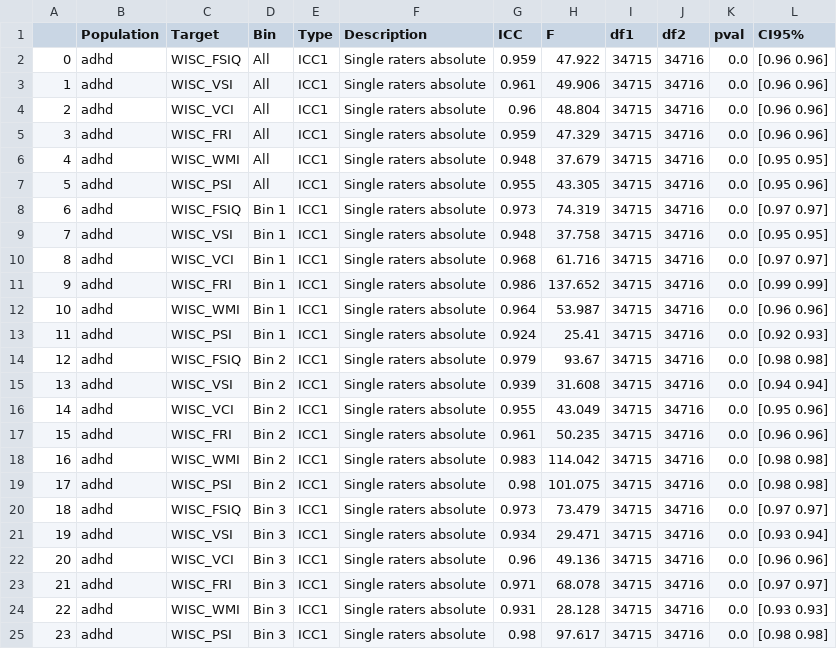
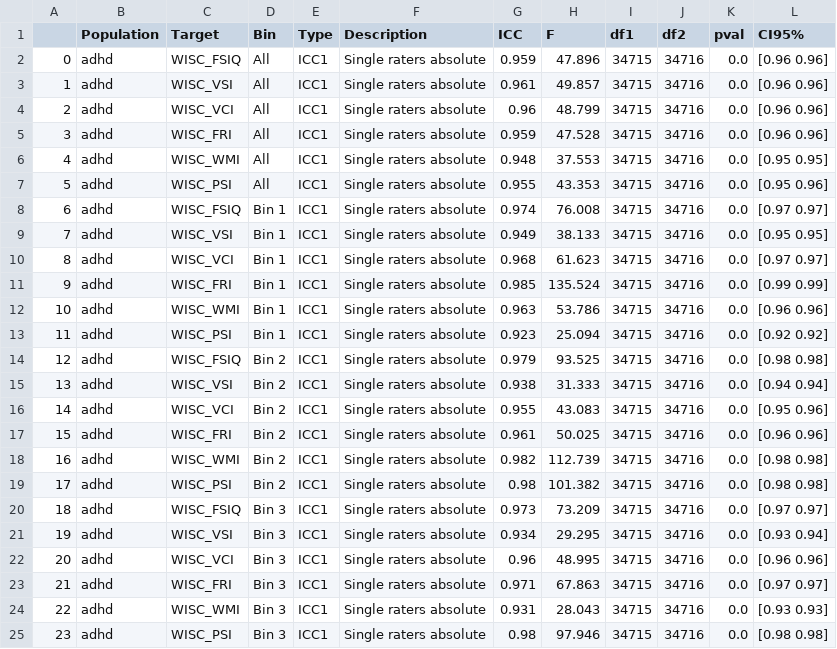
Before and after one commit to Brian-Pho/MSc_Research-Project, a CSV file: scratch_data/model_results/ICC/between-model_icc_adhd.csv, drawn as a sheet.

```diff
--- a/scratch_data/model_results/ICC/between-model_icc_adhd.csv
+++ b/scratch_data/model_results/ICC/between-model_icc_adhd.csv
@@ -1,25 +1,25 @@
 ,Population,Target,Bin,Type,Description,ICC,F,df1,df2,pval,CI95%
-0,adhd,WISC_FSIQ,All,ICC1,Single raters absolute,0.959,47.922,34715,34716,0.0,[0.96 0.96]
-1,adhd,WISC_VSI,All,ICC1,Single raters absolute,0.961,49.906,34715,34716,0.0,[0.96 0.96]
-2,adhd,WISC_VCI,All,ICC1,Single raters absolute,0.96,48.804,34715,34716,0.0,[0.96 0.96]
-3,adhd,WISC_FRI,All,ICC1,Single raters absolute,0.959,47.329,34715,34716,0.0,[0.96 0.96]
-4,adhd,WISC_WMI,All,ICC1,Single raters absolute,0.948,37.679,34715,34716,0.0,[0.95 0.95]
-5,adhd,WISC_PSI,All,ICC1,Single raters absolute,0.955,43.305,34715,34716,0.0,[0.95 0.96]
-6,adhd,WISC_FSIQ,Bin 1,ICC1,Single raters absolute,0.973,74.319,34715,34716,0.0,[0.97 0.97]
-7,adhd,WISC_VSI,Bin 1,ICC1,Single raters absolute,0.948,37.758,34715,34716,0.0,[0.95 0.95]
-8,adhd,WISC_VCI,Bin 1,ICC1,Single raters absolute,0.968,61.716,34715,34716,0.0,[0.97 0.97]
-9,adhd,WISC_FRI,Bin 1,ICC1,Single raters absolute,0.986,137.652,34715,34716,0.0,[0.99 0.99]
-10,adhd,WISC_WMI,Bin 1,ICC1,Single raters absolute,0.964,53.987,34715,34716,0.0,[0.96 0.96]
-11,adhd,WISC_PSI,Bin 1,ICC1,Single raters absolute,0.924,25.41,34715,34716,0.0,[0.92 0.93]
-12,adhd,WISC_FSIQ,Bin 2,ICC1,Single raters absolute,0.979,93.67,34715,34716,0.0,[0.98 0.98]
-13,adhd,WISC_VSI,Bin 2,ICC1,Single raters absolute,0.939,31.608,34715,34716,0.0,[0.94 0.94]
-14,adhd,WISC_VCI,Bin 2,ICC1,Single raters absolute,0.955,43.049,34715,34716,0.0,[0.95 0.96]
-15,adhd,WISC_FRI,Bin 2,ICC1,Single raters absolute,0.961,50.235,34715,34716,0.0,[0.96 0.96]
-16,adhd,WISC_WMI,Bin 2,ICC1,Single raters absolute,0.983,114.042,34715,34716,0.0,[0.98 0.98]
-17,adhd,WISC_PSI,Bin 2,ICC1,Single raters absolute,0.98,101.075,34715,34716,0.0,[0.98 0.98]
-18,adhd,WISC_FSIQ,Bin 3,ICC1,Single raters absolute,0.973,73.479,34715,34716,0.0,[0.97 0.97]
-19,adhd,WISC_VSI,Bin 3,ICC1,Single raters absolute,0.934,29.471,34715,34716,0.0,[0.93 0.94]
-20,adhd,WISC_VCI,Bin 3,ICC1,Single raters absolute,0.96,49.136,34715,34716,0.0,[0.96 0.96]
-21,adhd,WISC_FRI,Bin 3,ICC1,Single raters absolute,0.971,68.078,34715,34716,0.0,[0.97 0.97]
-22,adhd,WISC_WMI,Bin 3,ICC1,Single raters absolute,0.931,28.128,34715,34716,0.0,[0.93 0.93]
-23,adhd,WISC_PSI,Bin 3,ICC1,Single raters absolute,0.98,97.617,34715,34716,0.0,[0.98 0.98]
+0,adhd,WISC_FSIQ,All,ICC1,Single raters absolute,0.959,47.896,34715,34716,0.0,[0.96 0.96]
+1,adhd,WISC_VSI,All,ICC1,Single raters absolute,0.961,49.857,34715,34716,0.0,[0.96 0.96]
+2,adhd,WISC_VCI,All,ICC1,Single raters absolute,0.96,48.799,34715,34716,0.0,[0.96 0.96]
+3,adhd,WISC_FRI,All,ICC1,Single raters absolute,0.959,47.528,34715,34716,0.0,[0.96 0.96]
+4,adhd,WISC_WMI,All,ICC1,Single raters absolute,0.948,37.553,34715,34716,0.0,[0.95 0.95]
+5,adhd,WISC_PSI,All,ICC1,Single raters absolute,0.955,43.353,34715,34716,0.0,[0.95 0.96]
+6,adhd,WISC_FSIQ,Bin 1,ICC1,Single raters absolute,0.974,76.008,34715,34716,0.0,[0.97 0.97]
+7,adhd,WISC_VSI,Bin 1,ICC1,Single raters absolute,0.949,38.133,34715,34716,0.0,[0.95 0.95]
+8,adhd,WISC_VCI,Bin 1,ICC1,Single raters absolute,0.968,61.623,34715,34716,0.0,[0.97 0.97]
+9,adhd,WISC_FRI,Bin 1,ICC1,Single raters absolute,0.985,135.524,34715,34716,0.0,[0.99 0.99]
+10,adhd,WISC_WMI,Bin 1,ICC1,Single raters absolute,0.963,53.786,34715,34716,0.0,[0.96 0.96]
+11,adhd,WISC_PSI,Bin 1,ICC1,Single raters absolute,0.923,25.094,34715,34716,0.0,[0.92 0.92]
+12,adhd,WISC_FSIQ,Bin 2,ICC1,Single raters absolute,0.979,93.525,34715,34716,0.0,[0.98 0.98]
+13,adhd,WISC_VSI,Bin 2,ICC1,Single raters absolute,0.938,31.333,34715,34716,0.0,[0.94 0.94]
+14,adhd,WISC_VCI,Bin 2,ICC1,Single raters absolute,0.955,43.083,34715,34716,0.0,[0.95 0.96]
+15,adhd,WISC_FRI,Bin 2,ICC1,Single raters absolute,0.961,50.025,34715,34716,0.0,[0.96 0.96]
+16,adhd,WISC_WMI,Bin 2,ICC1,Single raters absolute,0.982,112.739,34715,34716,0.0,[0.98 0.98]
+17,adhd,WISC_PSI,Bin 2,ICC1,Single raters absolute,0.98,101.382,34715,34716,0.0,[0.98 0.98]
+18,adhd,WISC_FSIQ,Bin 3,ICC1,Single raters absolute,0.973,73.209,34715,34716,0.0,[0.97 0.97]
+19,adhd,WISC_VSI,Bin 3,ICC1,Single raters absolute,0.934,29.295,34715,34716,0.0,[0.93 0.94]
+20,adhd,WISC_VCI,Bin 3,ICC1,Single raters absolute,0.96,48.995,34715,34716,0.0,[0.96 0.96]
+21,adhd,WISC_FRI,Bin 3,ICC1,Single raters absolute,0.971,67.863,34715,34716,0.0,[0.97 0.97]
+22,adhd,WISC_WMI,Bin 3,ICC1,Single raters absolute,0.931,28.043,34715,34716,0.0,[0.93 0.93]
+23,adhd,WISC_PSI,Bin 3,ICC1,Single raters absolute,0.98,97.946,34715,34716,0.0,[0.98 0.98]
```
Also changed, not shown: 5 other files.
